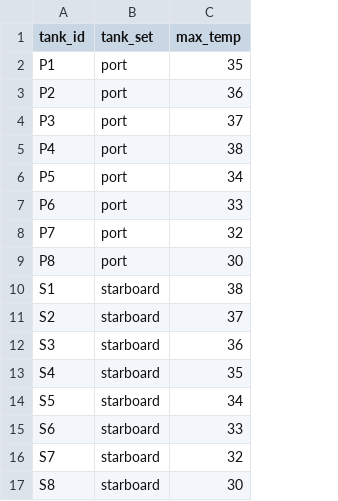
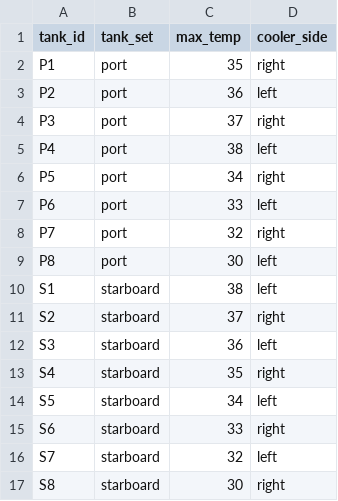
Before and after one commit to jrcunning/CBASS_FL_Acer, a CSV file: data/tank_setup.csv, drawn as a sheet; the diff names each change by its address in the sheet, - before the commit and + after, or states it on an @@ line.

Commit message:
add left/right cooler position

```diff
--- a/data/tank_setup.csv
+++ b/data/tank_setup.csv
+column D (cooler_side), rows 2-17: right | left | right | left | right | left | right | left | left | right | left | right | left | right | left | right
```
